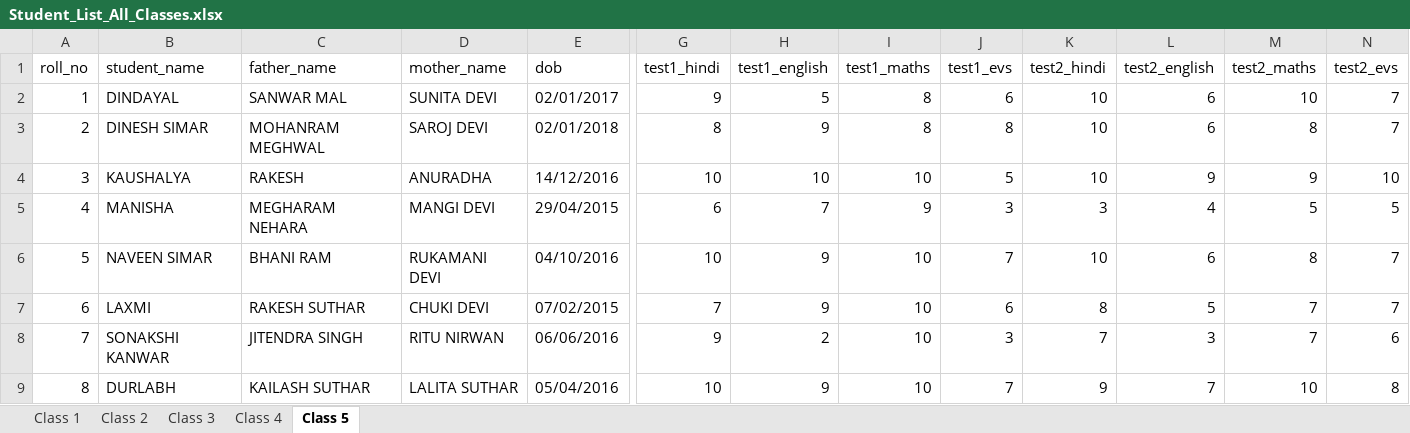
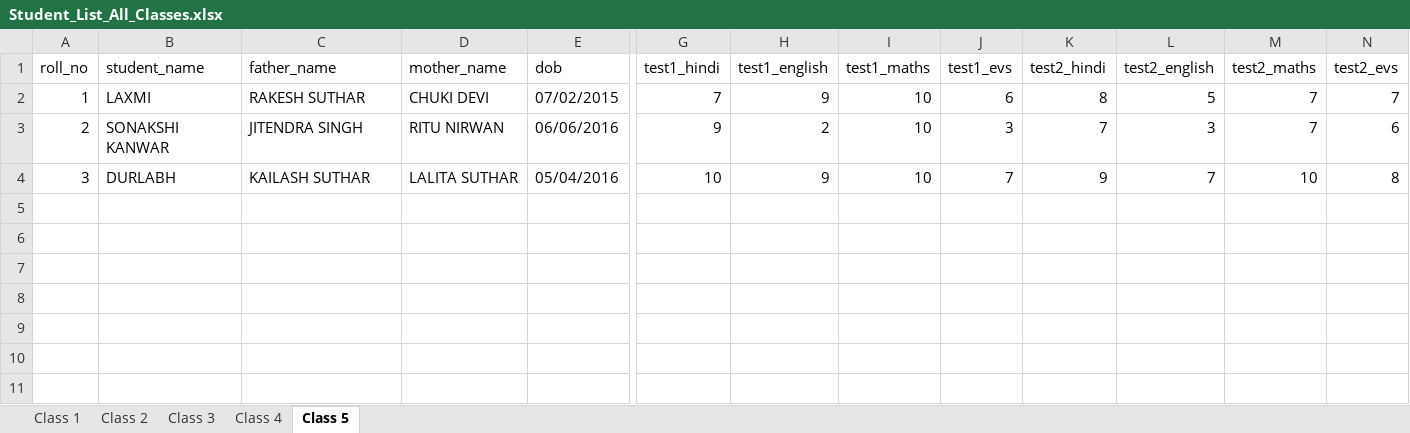
Before and after one commit to Klsuthar/jagdamba, an Excel workbook: Student_List_All_Classes.xlsx, sheet Class 5, drawn as a sheet; only a part is shown, gaps mark what is left out; values as stored, in another font and other column widths than the file's, no borders; removed rows and columns are numbered as before the commit, all else as after; rows hold the shown columns only; the diff names each change by its address in the sheet, - before the commit and + after, or states it on an @@ line.

```diff
--- a/Student_List_All_Classes.xlsx (sheet Class 5)
+++ b/Student_List_All_Classes.xlsx (sheet Class 5)
-row 2: 1 | DINDAYAL | SANWAR MAL | SUNITA DEVI | 02/01/2017 | 9 | 5 | 8 | 6 | 10 | 6 | 10 | 7
-row 3: 2 | DINESH SIMAR | MOHANRAM MEGHWAL | SAROJ DEVI | 02/01/2018 | 8 | 9 | 8 | 8 | 10 | 6 | 8 | 7
-row 4: 3 | KAUSHALYA | RAKESH | ANURADHA | 14/12/2016 | 10 | 10 | 10 | 5 | 10 | 9 | 9 | 10
-row 5: 4 | MANISHA | MEGHARAM NEHARA | MANGI DEVI | 29/04/2015 | 6 | 7 | 9 | 3 | 3 | 4 | 5 | 5
-row 6: 5 | NAVEEN SIMAR | BHANI RAM | RUKAMANI DEVI | 04/10/2016 | 10 | 9 | 10 | 7 | 10 | 6 | 8 | 7
-A2 (roll_no): 6
+A2 (roll_no): 1
-A3 (roll_no): 7
+A3 (roll_no): 2
-A4 (roll_no): 8
+A4 (roll_no): 3
```
Also changed, not shown: sheet Class 4, 41 other files.
